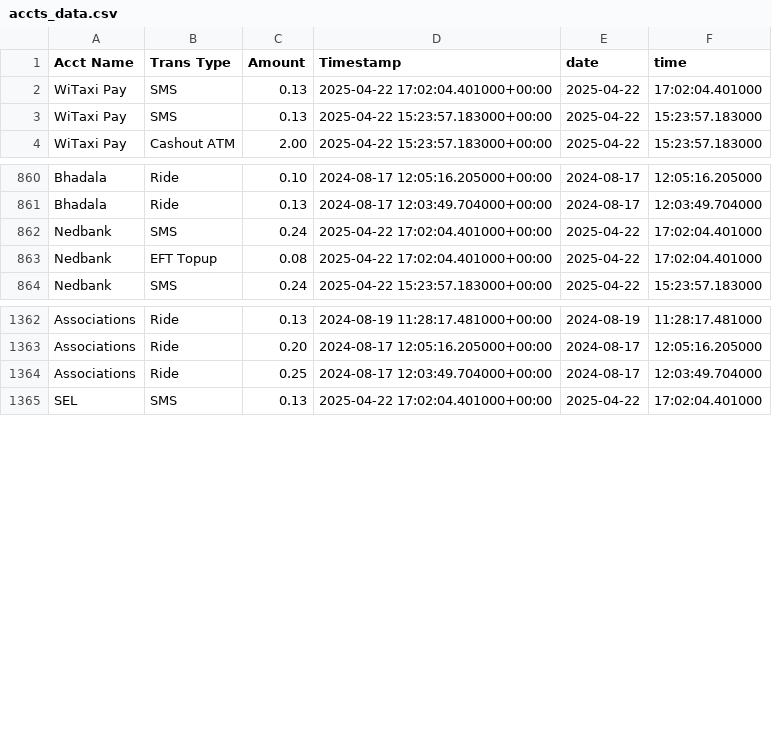
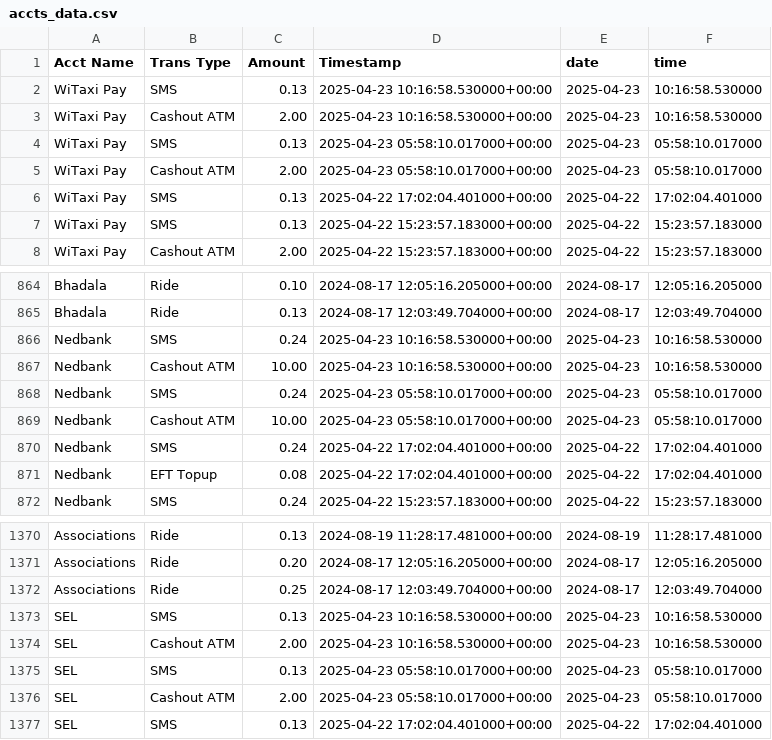
Before and after one commit to Kamal-Moha/WiTaxi-Pay-Analytics-Bhadala, a CSV file: Data/accts_data.csv, drawn as a sheet; only a part is shown, gaps mark what is left out.

```diff
--- a/Data/accts_data.csv
+++ b/Data/accts_data.csv
@@ -1,2 +1,6 @@
 Acct Name,Trans Type,Amount,Timestamp,date,time
+WiTaxi Pay,SMS,0.13,2025-04-23 10:16:58.530000+00:00,2025-04-23,10:16:58.530000
+WiTaxi Pay,Cashout ATM,2.00,2025-04-23 10:16:58.530000+00:00,2025-04-23,10:16:58.530000
+WiTaxi Pay,SMS,0.13,2025-04-23 05:58:10.017000+00:00,2025-04-23,05:58:10.017000
+WiTaxi Pay,Cashout ATM,2.00,2025-04-23 05:58:10.017000+00:00,2025-04-23,05:58:10.017000
 WiTaxi Pay,SMS,0.13,2025-04-22 17:02:04.401000+00:00,2025-04-22,17:02:04.401000
@@ -861,2 +865,6 @@ Bhadala,Ride,0.10,2024-08-17 12:05:16.205000+00:00,2024-08-17,12:05:16.205000
 Bhadala,Ride,0.13,2024-08-17 12:03:49.704000+00:00,2024-08-17,12:03:49.704000
+Nedbank,SMS,0.24,2025-04-23 10:16:58.530000+00:00,2025-04-23,10:16:58.530000
+Nedbank,Cashout ATM,10.00,2025-04-23 10:16:58.530000+00:00,2025-04-23,10:16:58.530000
+Nedbank,SMS,0.24,2025-04-23 05:58:10.017000+00:00,2025-04-23,05:58:10.017000
+Nedbank,Cashout ATM,10.00,2025-04-23 05:58:10.017000+00:00,2025-04-23,05:58:10.017000
 Nedbank,SMS,0.24,2025-04-22 17:02:04.401000+00:00,2025-04-22,17:02:04.401000
@@ -1364,2 +1372,6 @@ Associations,Ride,0.20,2024-08-17 12:05:16.205000+00:00,2024-08-17,12:05:16.2050
 Associations,Ride,0.25,2024-08-17 12:03:49.704000+00:00,2024-08-17,12:03:49.704000
+SEL,SMS,0.13,2025-04-23 10:16:58.530000+00:00,2025-04-23,10:16:58.530000
+SEL,Cashout ATM,2.00,2025-04-23 10:16:58.530000+00:00,2025-04-23,10:16:58.530000
+SEL,SMS,0.13,2025-04-23 05:58:10.017000+00:00,2025-04-23,05:58:10.017000
+SEL,Cashout ATM,2.00,2025-04-23 05:58:10.017000+00:00,2025-04-23,05:58:10.017000
 SEL,SMS,0.13,2025-04-22 17:02:04.401000+00:00,2025-04-22,17:02:04.401000
```
Also changed, not shown: Data/data.csv.
